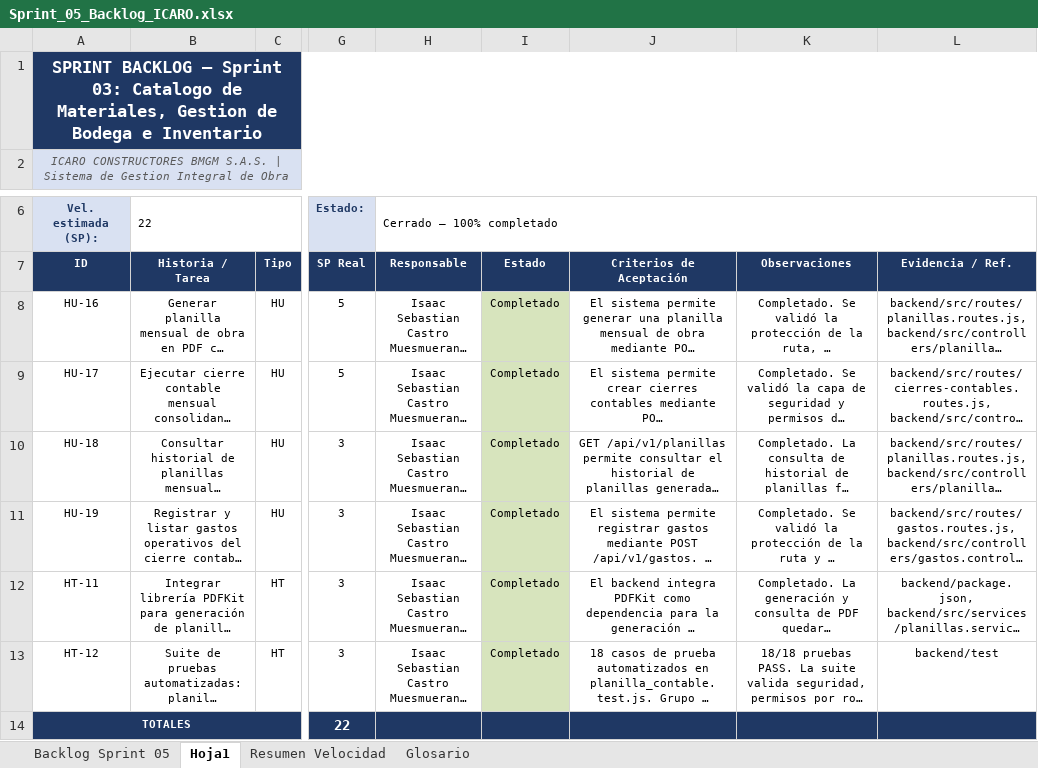
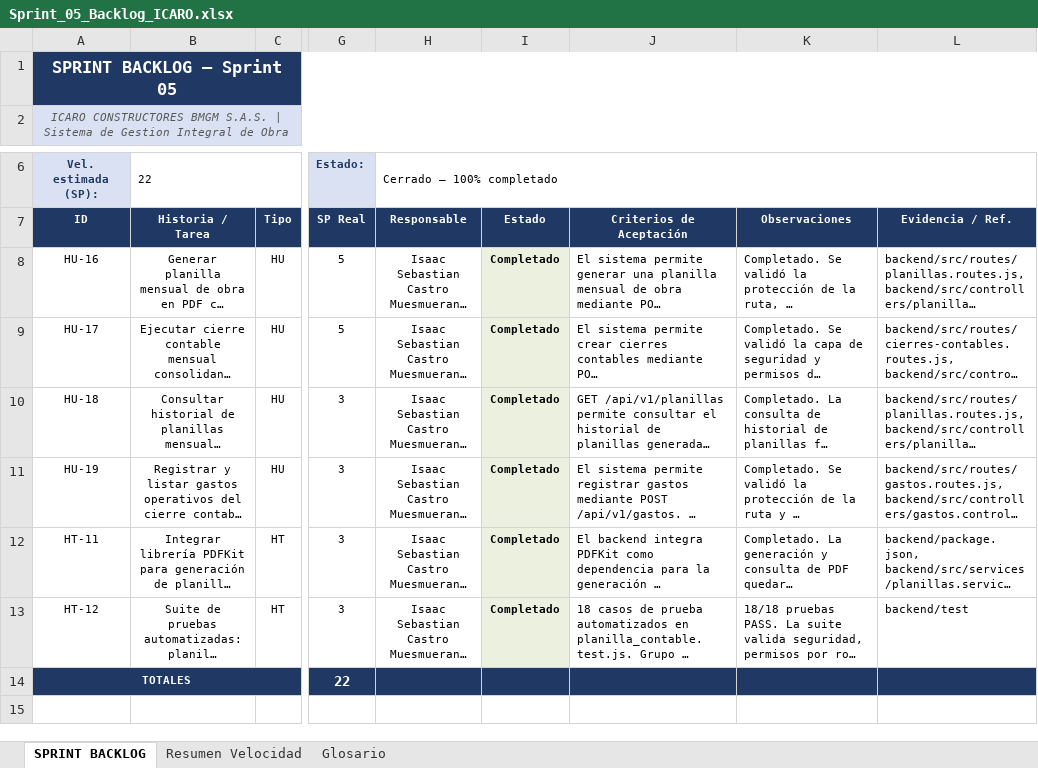
Before and after one commit to SebastianCM020/Sistema_Gestion_Integral_Constructora, an Excel workbook: Documentos Base/Sprint 5 documentacion/Sprint_05_Backlog_ICARO.xlsx, sheet SPRINT BACKLOG, drawn as a sheet; only a part is shown, gaps mark what is left out; long unchanged cells end in …; values as stored, in another font and other column widths than the file's, no borders; the diff names each change by its address in the sheet, - before the commit and + after, or states it on an @@ line.

```diff
--- a/Documentos Base/Sprint 5 documentacion/Sprint_05_Backlog_ICARO.xlsx (sheet SPRINT BACKLOG)
+++ b/Documentos Base/Sprint 5 documentacion/Sprint_05_Backlog_ICARO.xlsx (sheet SPRINT BACKLOG)
-sheet tab: Hoja1
+sheet tab: SPRINT BACKLOG
-sheet tab: Backlog Sprint 05
-A1 (ID): …— Sprint 03: Catalogo de Materiales, Gestion de Bodega e Inventario
+A1 (ID): …— Sprint 05
@@ I8:I13 fill: #D7E4BD → #EBF1DE, bold: off → on @@
-J8:L13 alignment: center
+J8:L13 alignment: left
```
Also changed, not shown: sheet Resumen Velocidad, Documentos Base/Sprint 4 documentacion/Sprint_04_Backlog_ICARO.xlsx, Documentos Base/Sprint 6 documentacion/Sprint_06_Backlog_ICARO.xlsx, 12 other files.
